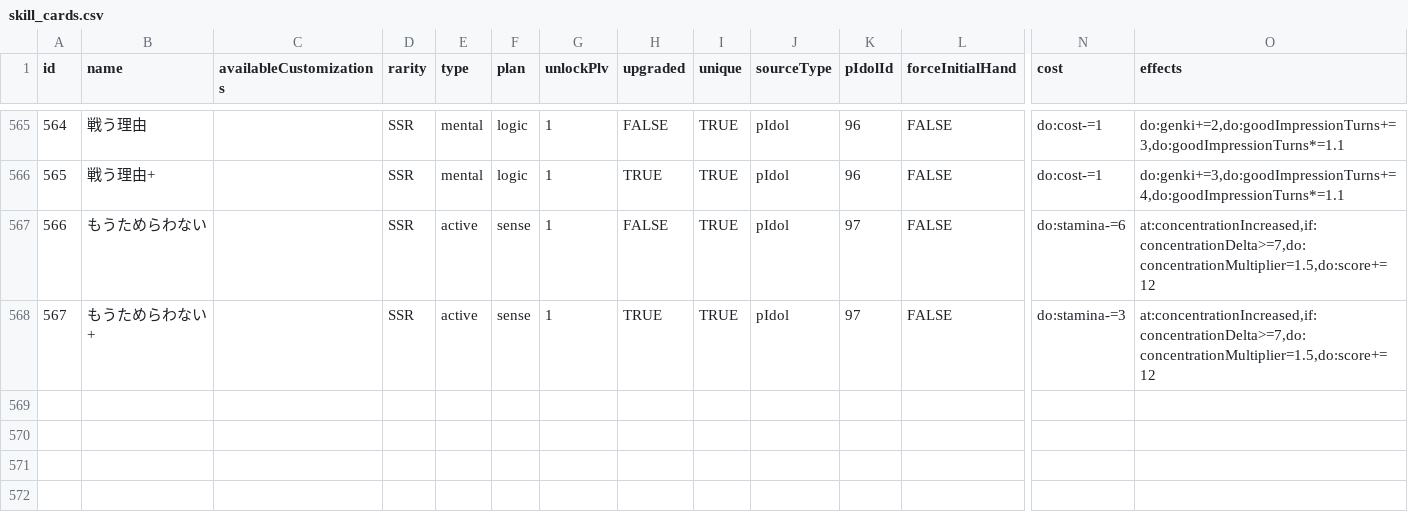
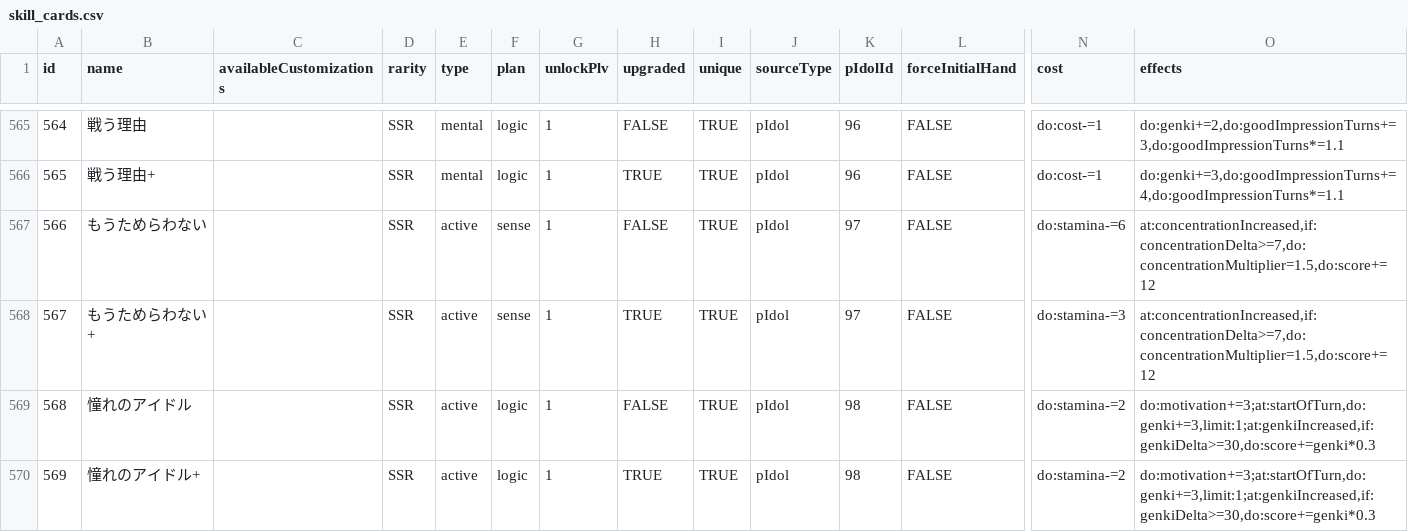
Before and after one commit to surisuririsu/gakumas-tools, a CSV file: packages/gakumas-data/csv/skill_cards.csv, drawn as a sheet; only a part is shown, gaps mark what is left out; rows hold the shown columns only; the diff names each change by its address in the sheet, - before the commit and + after, or states it on an @@ line.

```diff
--- a/packages/gakumas-data/csv/skill_cards.csv
+++ b/packages/gakumas-data/csv/skill_cards.csv
+row 569: 568 | 憧れのアイドル |  | SSR | active | logic | 1 | FALSE | TRUE | pIdol | 98 | FALSE | do:stamina-=2 | do:motivation+=3;at:startOfTurn,do:genki+=3,limit:1;at:genkiIncreased,if:genkiDelta>=30,do:score+=genki*0.3
+row 570: 569 | 憧れのアイドル+ |  | SSR | active | logic | 1 | TRUE | TRUE | pIdol | 98 | FALSE | do:stamina-=2 | do:motivation+=3;at:startOfTurn,do:genki+=3,limit:1;at:genkiIncreased,if:genkiDelta>=30,do:score+=genki*0.3
```
Also changed, not shown: packages/gakumas-data/csv/p_idols.csv, packages/gakumas-data/csv/p_items.csv, 30 other files.
